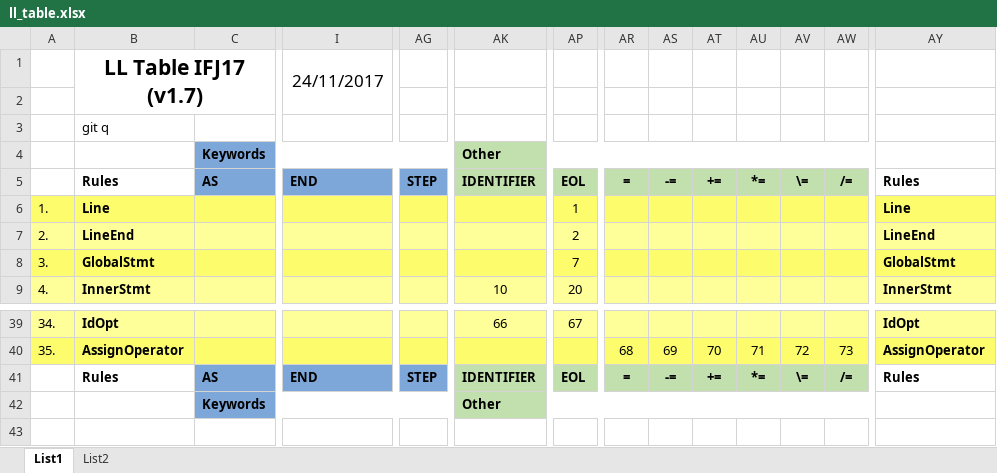
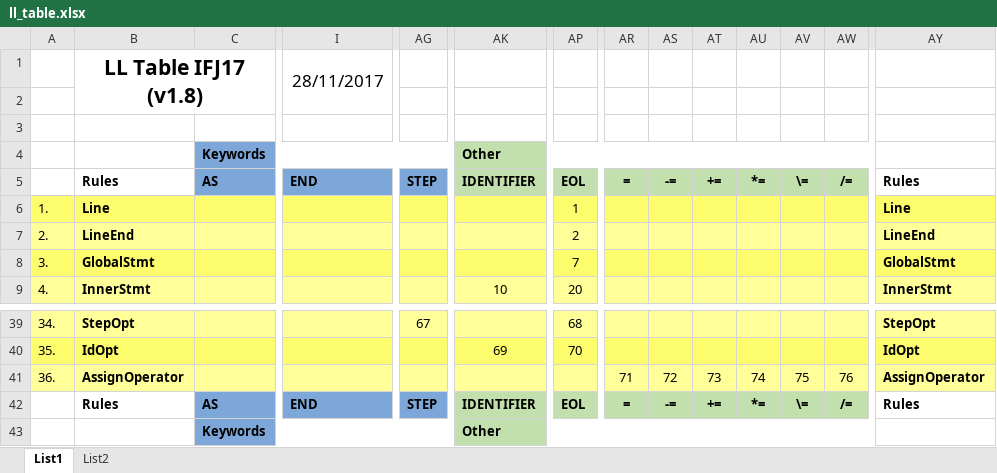
Before and after one commit to EnkeyMC/IFJ17-compiler, an Excel workbook: doc/parser/ll_table.xlsx, sheet List1, drawn as a sheet; only a part is shown, gaps mark what is left out; values as stored, in another font and other column widths than the file's, no borders; rows hold the shown columns only; the diff covers the shown part only; the diff names each change by its address in the sheet, - before the commit and + after, or states it on an @@ line.

```diff
--- a/doc/parser/ll_table.xlsx (sheet List1)
+++ b/doc/parser/ll_table.xlsx (sheet List1)
-B1: LL Table IFJ17 (v1.7)
+B1: LL Table IFJ17 (v1.8)
-I1: 24/11/2017
+I1: 28/11/2017
-B3: git q
+B3: (empty)
-B39: IdOpt
+B39: StepOpt
-AG39: (empty)
+AG39: 67
-AK39: 66
+AK39: (empty)
-AP39: 67
+AP39: 68
-AY39: IdOpt
+AY39: StepOpt
-B40: AssignOperator
+B40: IdOpt
-AK40: (empty)
+AK40: 69
-AP40: (empty)
+AP40: 70
-AR40: 68
+AR40: (empty)
-AS40: 69
+AS40: (empty)
-AT40: 70
+AT40: (empty)
-AU40: 71
+AU40: (empty)
-AV40: 72
+AV40: (empty)
-AW40: 73
+AW40: (empty)
-AY40: AssignOperator
+AY40: IdOpt
+row 41: 36. | AssignOperator |  |  |  |  |  | 71 | 72 | 73 | 74 | 75 | 76 | AssignOperator
```
Also changed, not shown: 32 edited cells elsewhere in this sheet, sheet List2, 3 other files.
